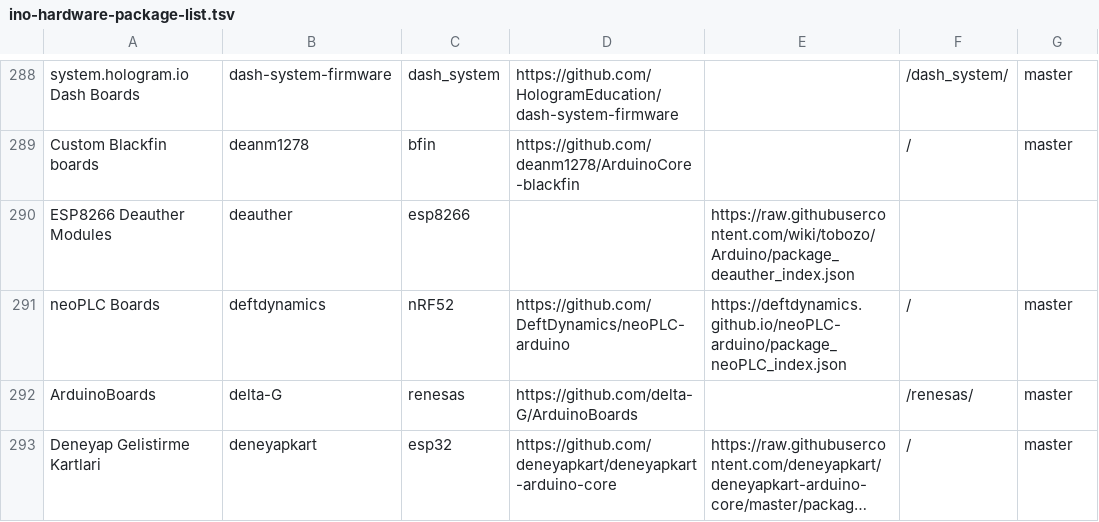
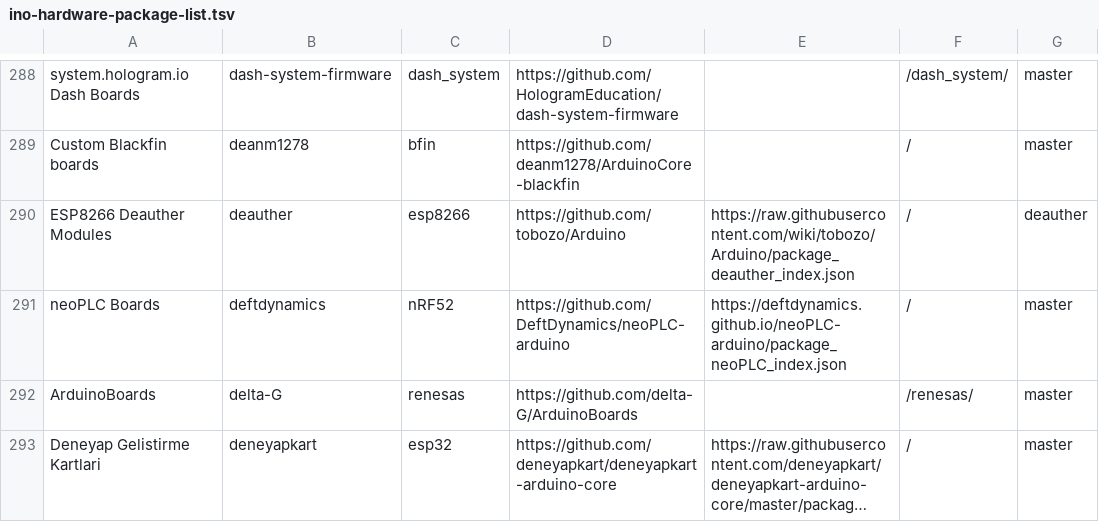
Before and after one commit to per1234/inoplatforms, a TSV file: ino-hardware-package-list.tsv, drawn as a sheet; only a part is shown, gaps mark what is left out; long unchanged cells end in …; the diff names each change by its address in the sheet, - before the commit and + after, or states it on an @@ line.

Commit message:
Add source data for `deauther:esp8266`

```diff
--- a/ino-hardware-package-list.tsv
+++ b/ino-hardware-package-list.tsv
-D290: (empty)
+D290: https://github.com/tobozo/Arduino
-F290: (empty)
+F290: /
-G290: (empty)
+G290: deauther
```
